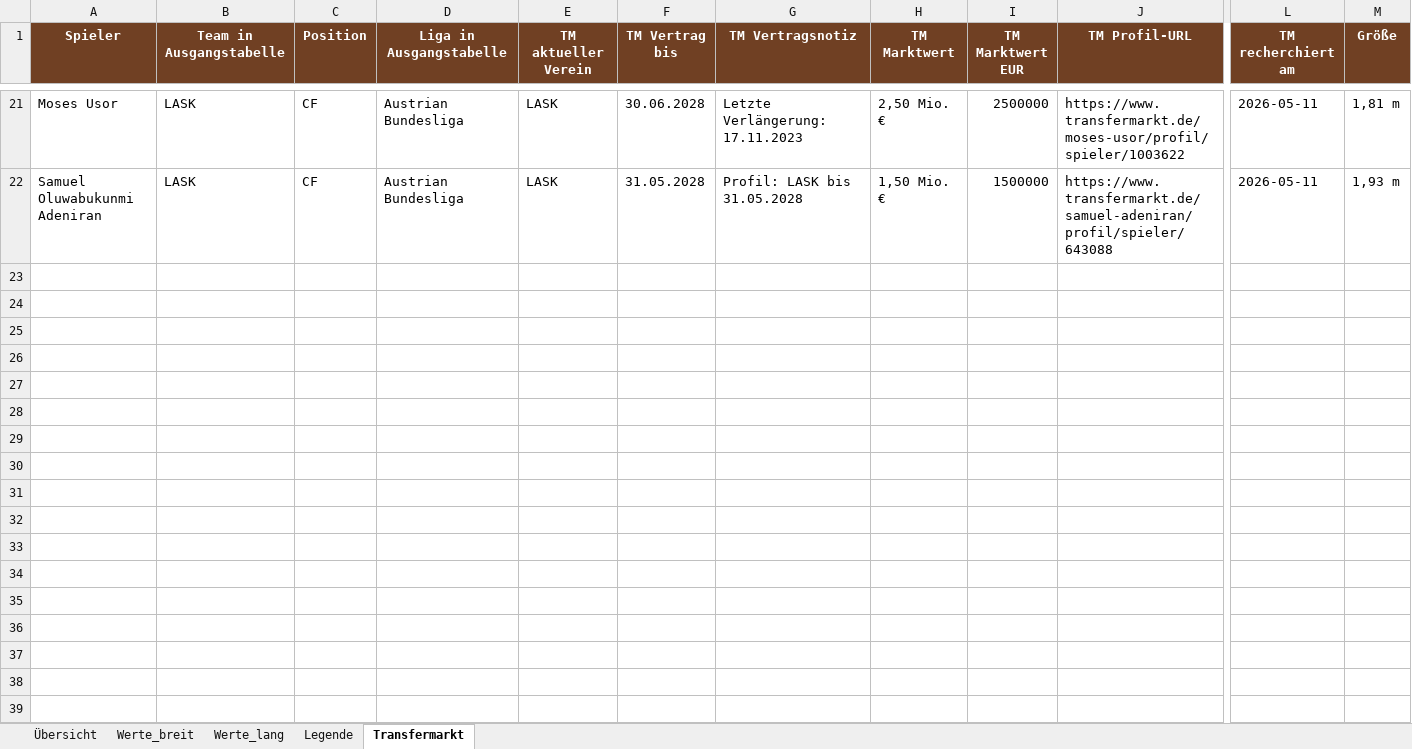
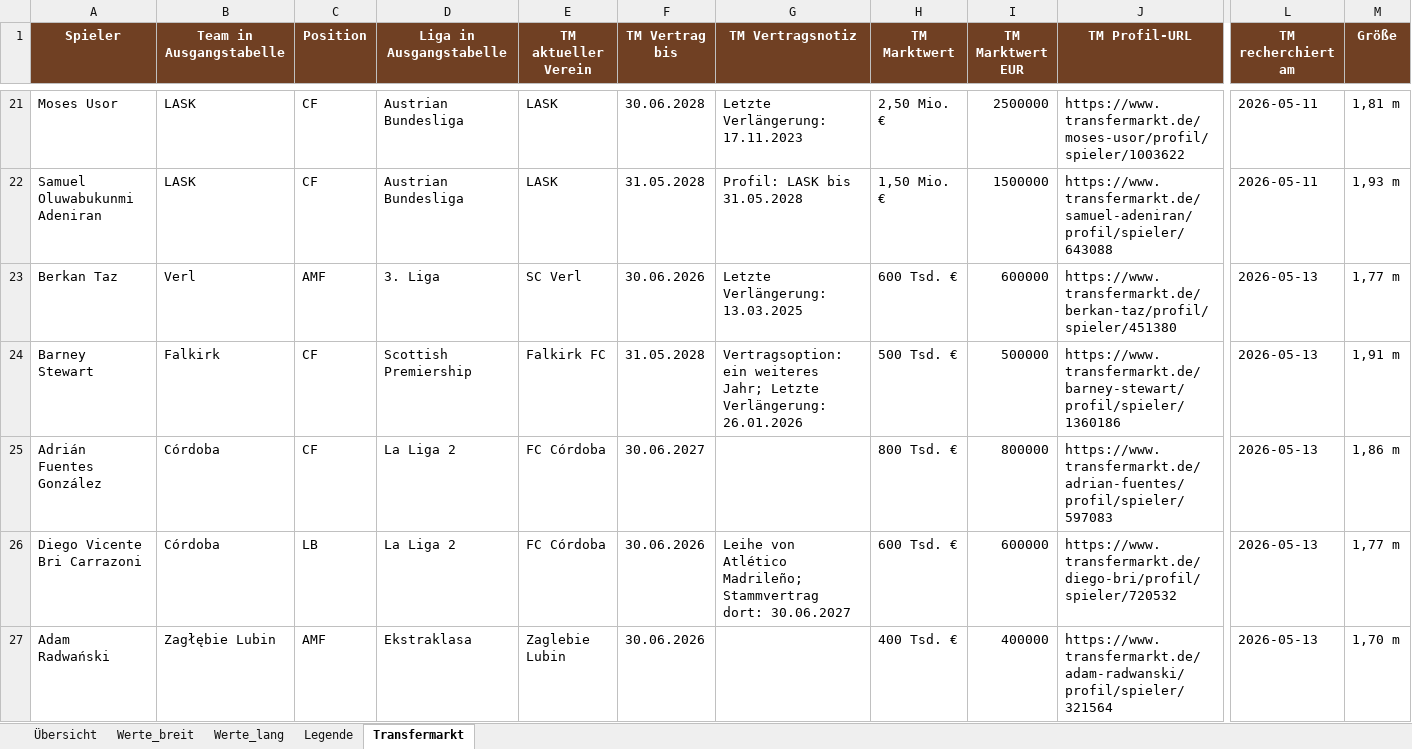
Before and after one commit to thebestianD/fcn_daten_tool, an Excel workbook: spieler_data.xlsx, sheet Transfermarkt, drawn as a sheet; only a part is shown, gaps mark what is left out; values as stored, in another font and other column widths than the file's, no borders; rows hold the shown columns only; the diff covers the shown part only; the diff names each change by its address in the sheet, - before the commit and + after, or states it on an @@ line.

```diff
--- a/spieler_data.xlsx (sheet Transfermarkt)
+++ b/spieler_data.xlsx (sheet Transfermarkt)
+row 23: Berkan Taz | Verl | AMF | 3. Liga | SC Verl | 30.06.2026 | Letzte Verlängerung: 13.03.2025 | 600 Tsd. € | 600000 | https://www.transfermarkt.de/berkan-taz/profil/spieler/451380 | 2026-05-13 | 1,77 m
+row 24: Barney Stewart | Falkirk | CF | Scottish Premiership | Falkirk FC | 31.05.2028 | Vertragsoption: ein weiteres Jahr; Letzte Verlängerung: 26.01.2026 | 500 Tsd. € | 500000 | https://www.transfermarkt.de/barney-stewart/profil/spieler/1360186 | 2026-05-13 | 1,91 m
+row 25: Adrián Fuentes González | Córdoba | CF | La Liga 2 | FC Córdoba | 30.06.2027 |  | 800 Tsd. € | 800000 | https://www.transfermarkt.de/adrian-fuentes/profil/spieler/597083 | 2026-05-13 | 1,86 m
+row 26: Diego Vicente Bri Carrazoni | Córdoba | LB | La Liga 2 | FC Córdoba | 30.06.2026 | Leihe von Atlético Madrileño; Stammvertrag dort: 30.06.2027 | 600 Tsd. € | 600000 | https://www.transfermarkt.de/diego-bri/profil/spieler/720532 | 2026-05-13 | 1,77 m
+row 27: Adam Radwański | Zagłębie Lubin | AMF | Ekstraklasa | Zaglebie Lubin | 30.06.2026 |  | 400 Tsd. € | 400000 | https://www.transfermarkt.de/adam-radwanski/profil/spieler/321564 | 2026-05-13 | 1,70 m
```
Also changed, not shown: 26 added rows elsewhere in this sheet, sheet Werte_lang, sheet Werte_breit, sheet Übersicht.
